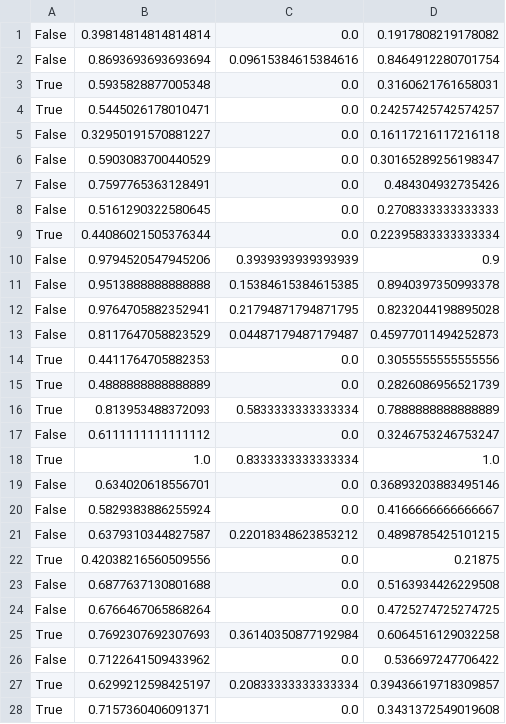
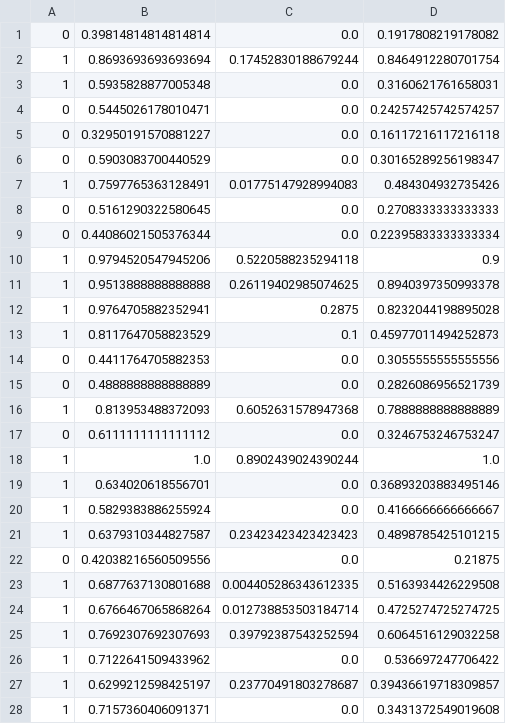
Before and after one commit to aaakashkumar/Plagiarism-Detection-Project, a CSV file: plagiarism_data/train.csv, drawn as a sheet; only a part is shown; the diff covers the shown part only.

```diff
--- a/plagiarism_data/train.csv
+++ b/plagiarism_data/train.csv
@@ -1,28 +1,28 @@
-False,0.39814814814814814,0.0,0.1917808219178082
-False,0.8693693693693694,0.09615384615384616,0.8464912280701754
-True,0.5935828877005348,0.0,0.3160621761658031
-True,0.5445026178010471,0.0,0.24257425742574257
-False,0.32950191570881227,0.0,0.16117216117216118
-False,0.5903083700440529,0.0,0.30165289256198347
-False,0.7597765363128491,0.0,0.484304932735426
-False,0.5161290322580645,0.0,0.2708333333333333
-True,0.44086021505376344,0.0,0.22395833333333334
-False,0.9794520547945206,0.3939393939393939,0.9
-False,0.9513888888888888,0.15384615384615385,0.8940397350993378
-False,0.9764705882352941,0.21794871794871795,0.8232044198895028
-False,0.8117647058823529,0.04487179487179487,0.45977011494252873
-True,0.4411764705882353,0.0,0.3055555555555556
-True,0.4888888888888889,0.0,0.2826086956521739
-True,0.813953488372093,0.5833333333333334,0.7888888888888889
-False,0.6111111111111112,0.0,0.3246753246753247
-True,1.0,0.8333333333333334,1.0
-False,0.634020618556701,0.0,0.36893203883495146
-False,0.5829383886255924,0.0,0.4166666666666667
-False,0.6379310344827587,0.22018348623853212,0.4898785425101215
-True,0.42038216560509556,0.0,0.21875
-False,0.6877637130801688,0.0,0.5163934426229508
-False,0.6766467065868264,0.0,0.4725274725274725
-True,0.7692307692307693,0.36140350877192984,0.6064516129032258
-False,0.7122641509433962,0.0,0.536697247706422
-True,0.6299212598425197,0.20833333333333334,0.39436619718309857
-True,0.7157360406091371,0.0,0.3431372549019608
+0,0.39814814814814814,0.0,0.1917808219178082
+1,0.8693693693693694,0.17452830188679244,0.8464912280701754
+1,0.5935828877005348,0.0,0.3160621761658031
+0,0.5445026178010471,0.0,0.24257425742574257
+0,0.32950191570881227,0.0,0.16117216117216118
+0,0.5903083700440529,0.0,0.30165289256198347
+1,0.7597765363128491,0.01775147928994083,0.484304932735426
+0,0.5161290322580645,0.0,0.2708333333333333
+0,0.44086021505376344,0.0,0.22395833333333334
+1,0.9794520547945206,0.5220588235294118,0.9
+1,0.9513888888888888,0.26119402985074625,0.8940397350993378
+1,0.9764705882352941,0.2875,0.8232044198895028
+1,0.8117647058823529,0.1,0.45977011494252873
+0,0.4411764705882353,0.0,0.3055555555555556
+0,0.4888888888888889,0.0,0.2826086956521739
+1,0.813953488372093,0.6052631578947368,0.7888888888888889
+0,0.6111111111111112,0.0,0.3246753246753247
+1,1.0,0.8902439024390244,1.0
+1,0.634020618556701,0.0,0.36893203883495146
+1,0.5829383886255924,0.0,0.4166666666666667
+1,0.6379310344827587,0.23423423423423423,0.4898785425101215
+0,0.42038216560509556,0.0,0.21875
+1,0.6877637130801688,0.004405286343612335,0.5163934426229508
+1,0.6766467065868264,0.012738853503184714,0.4725274725274725
+1,0.7692307692307693,0.39792387543252594,0.6064516129032258
+1,0.7122641509433962,0.0,0.536697247706422
+1,0.6299212598425197,0.23770491803278687,0.39436619718309857
+1,0.7157360406091371,0.0,0.3431372549019608
```
Also changed, not shown: 58 edited cells elsewhere in this file, plagiarism_data/test.csv.
